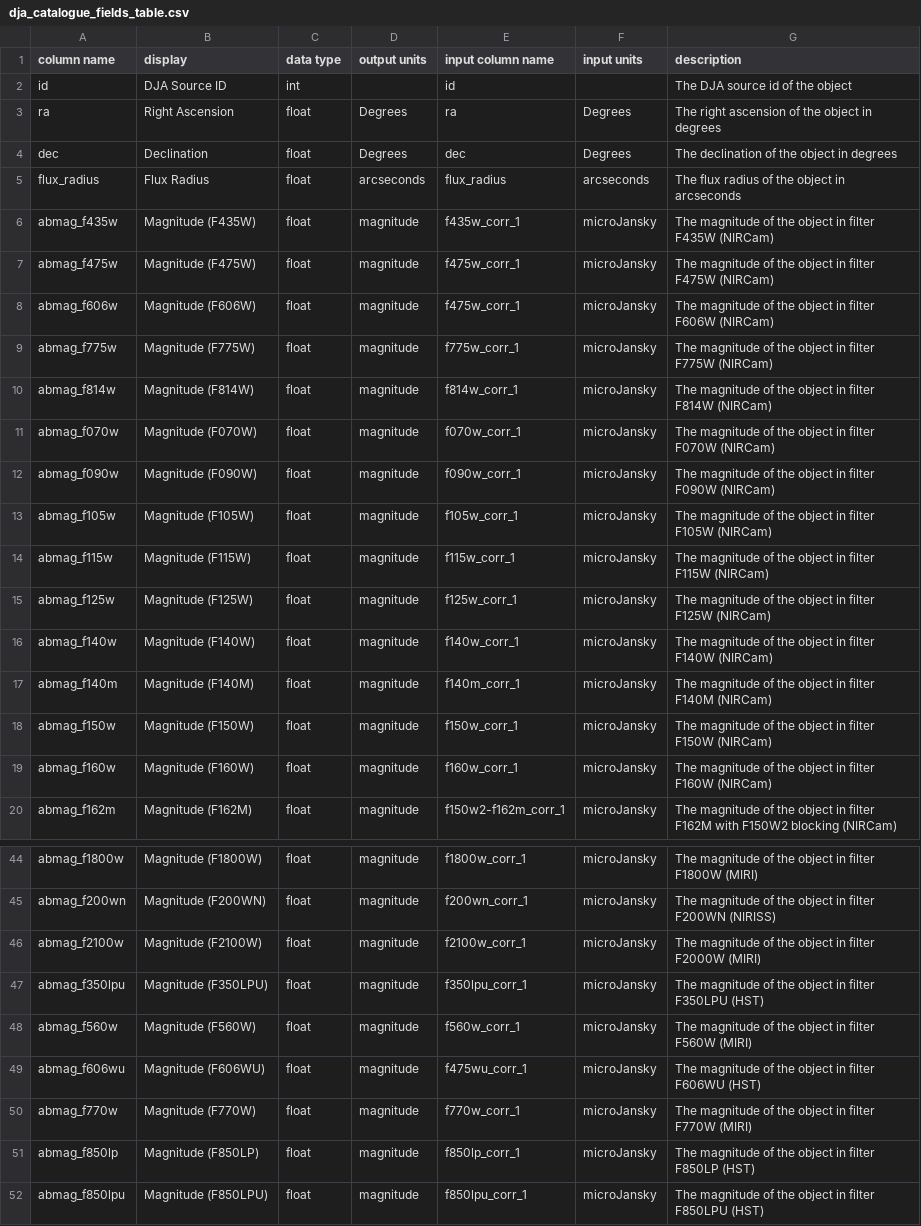
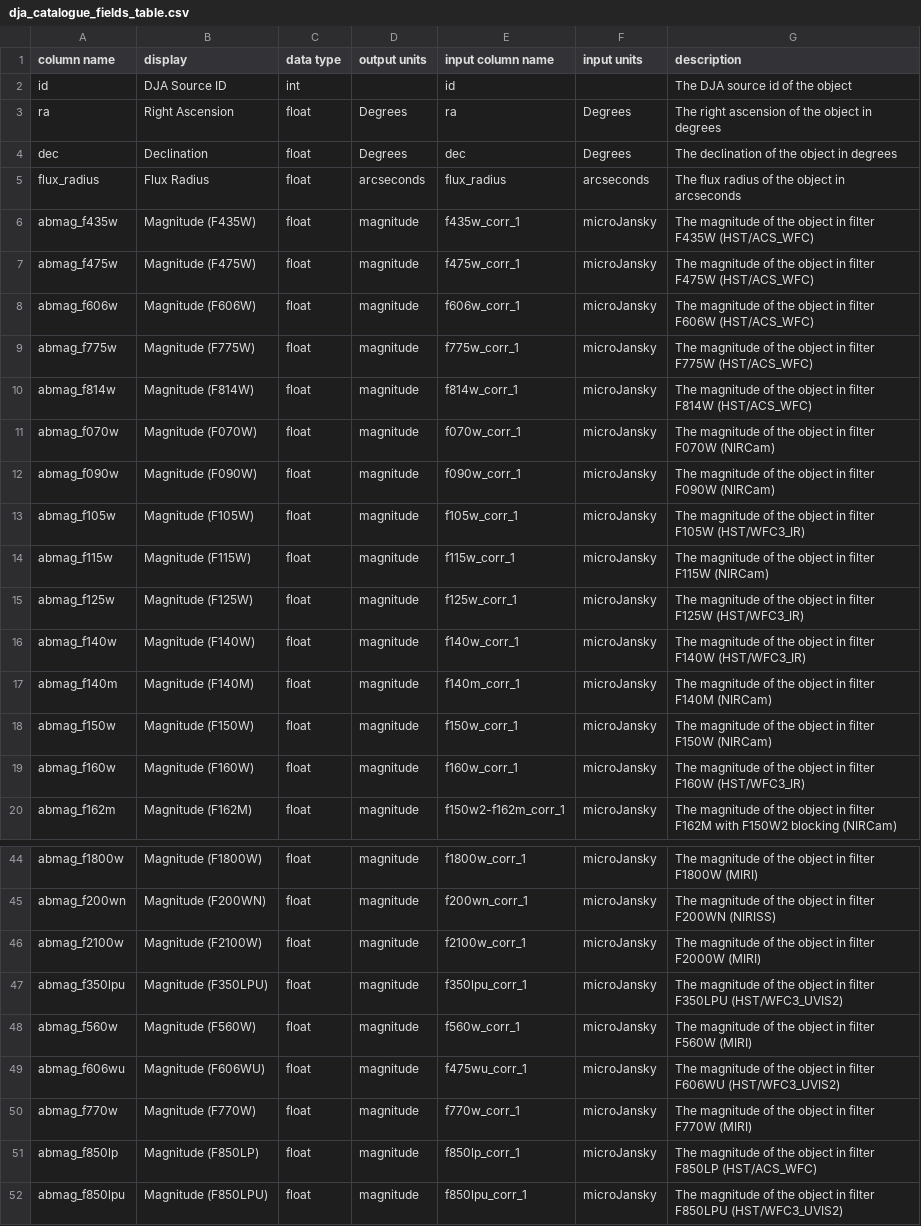
Before and after one commit to j-hive/jhive-previz, a CSV file: jhive_previz/docs/dja_catalogue_fields_table.csv, drawn as a sheet; only a part is shown, gaps mark what is left out.

Commit message:
updated filter instruments and wl_micron values from new information

```diff
--- a/jhive_previz/docs/dja_catalogue_fields_table.csv
+++ b/jhive_previz/docs/dja_catalogue_fields_table.csv
@@ -5,16 +5,16 @@ dec,Declination,float,Degrees,dec,Degrees, The declination of the object in degr
 flux_radius,Flux Radius,float,arcseconds,flux_radius,arcseconds, The flux radius of the object in arcseconds
-abmag_f435w,Magnitude (F435W),float,magnitude,f435w_corr_1,microJansky, The magnitude of the object in filter F435W (NIRCam)
-abmag_f475w,Magnitude (F475W),float,magnitude,f475w_corr_1,microJansky, The magnitude of the object in filter F475W (NIRCam)
-abmag_f606w,Magnitude (F606W),float,magnitude,f475w_corr_1,microJansky, The magnitude of the object in filter F606W (NIRCam)
-abmag_f775w,Magnitude (F775W),float,magnitude,f775w_corr_1,microJansky, The magnitude of the object in filter F775W (NIRCam)
-abmag_f814w,Magnitude (F814W),float,magnitude,f814w_corr_1,microJansky, The magnitude of the object in filter F814W (NIRCam)
+abmag_f435w,Magnitude (F435W),float,magnitude,f435w_corr_1,microJansky, The magnitude of the object in filter F435W (HST/ACS_WFC)
+abmag_f475w,Magnitude (F475W),float,magnitude,f475w_corr_1,microJansky, The magnitude of the object in filter F475W (HST/ACS_WFC)
+abmag_f606w,Magnitude (F606W),float,magnitude,f606w_corr_1,microJansky, The magnitude of the object in filter F606W (HST/ACS_WFC)
+abmag_f775w,Magnitude (F775W),float,magnitude,f775w_corr_1,microJansky, The magnitude of the object in filter F775W (HST/ACS_WFC)
+abmag_f814w,Magnitude (F814W),float,magnitude,f814w_corr_1,microJansky, The magnitude of the object in filter F814W (HST/ACS_WFC)
 abmag_f070w,Magnitude (F070W),float,magnitude,f070w_corr_1,microJansky, The magnitude of the object in filter F070W (NIRCam)
 abmag_f090w,Magnitude (F090W),float,magnitude,f090w_corr_1,microJansky, The magnitude of the object in filter F090W (NIRCam)
-abmag_f105w,Magnitude (F105W),float,magnitude,f105w_corr_1,microJansky, The magnitude of the object in filter F105W (NIRCam)
+abmag_f105w,Magnitude (F105W),float,magnitude,f105w_corr_1,microJansky, The magnitude of the object in filter F105W (HST/WFC3_IR)
 abmag_f115w,Magnitude (F115W),float,magnitude,f115w_corr_1,microJansky, The magnitude of the object in filter F115W (NIRCam)
-abmag_f125w,Magnitude (F125W),float,magnitude,f125w_corr_1,microJansky, The magnitude of the object in filter F125W (NIRCam)
-abmag_f140w,Magnitude (F140W),float,magnitude,f140w_corr_1,microJansky, The magnitude of the object in filter F140W (NIRCam)
+abmag_f125w,Magnitude (F125W),float,magnitude,f125w_corr_1,microJansky, The magnitude of the object in filter F125W (HST/WFC3_IR)
+abmag_f140w,Magnitude (F140W),float,magnitude,f140w_corr_1,microJansky, The magnitude of the object in filter F140W (HST/WFC3_IR)
 abmag_f140m,Magnitude (F140M),float,magnitude,f140m_corr_1,microJansky, The magnitude of the object in filter F140M (NIRCam)
 abmag_f150w,Magnitude (F150W),float,magnitude,f150w_corr_1,microJansky, The magnitude of the object in filter F150W (NIRCam)
-abmag_f160w,Magnitude (F160W),float,magnitude,f160w_corr_1,microJansky, The magnitude of the object in filter F160W (NIRCam)
+abmag_f160w,Magnitude (F160W),float,magnitude,f160w_corr_1,microJansky, The magnitude of the object in filter F160W (HST/WFC3_IR)
 abmag_f162m,Magnitude (F162M),float,magnitude,f150w2-f162m_corr_1,microJansky, The magnitude of the object in filter F162M with F150W2 blocking (NIRCam)
@@ -46,7 +46,7 @@ abmag_f200wn,Magnitude (F200WN),float,magnitude,f200wn_corr_1,microJansky, The m
 abmag_f2100w,Magnitude (F2100W),float,magnitude,f2100w_corr_1,microJansky, The magnitude of the object in filter F2000W (MIRI)
-abmag_f350lpu,Magnitude (F350LPU),float,magnitude,f350lpu_corr_1,microJansky, The magnitude of the object in filter F350LPU (HST)
+abmag_f350lpu,Magnitude (F350LPU),float,magnitude,f350lpu_corr_1,microJansky, The magnitude of the object in filter F350LPU (HST/WFC3_UVIS2)
 abmag_f560w,Magnitude (F560W),float,magnitude,f560w_corr_1,microJansky, The magnitude of the object in filter F560W (MIRI)
-abmag_f606wu,Magnitude (F606WU),float,magnitude,f475wu_corr_1,microJansky, The magnitude of the object in filter F606WU (HST)
+abmag_f606wu,Magnitude (F606WU),float,magnitude,f475wu_corr_1,microJansky, The magnitude of the object in filter F606WU (HST/WFC3_UVIS2)
 abmag_f770w,Magnitude (F770W),float,magnitude,f770w_corr_1,microJansky, The magnitude of the object in filter F770W (MIRI)
-abmag_f850lp,Magnitude (F850LP),float,magnitude,f850lp_corr_1,microJansky, The magnitude of the object in filter F850LP (HST)
-abmag_f850lpu,Magnitude (F850LPU),float,magnitude,f850lpu_corr_1,microJansky, The magnitude of the object in filter F850LPU (HST)
+abmag_f850lp,Magnitude (F850LP),float,magnitude,f850lp_corr_1,microJansky, The magnitude of the object in filter F850LP (HST/ACS_WFC)
+abmag_f850lpu,Magnitude (F850LPU),float,magnitude,f850lpu_corr_1,microJansky, The magnitude of the object in filter F850LPU (HST/WFC3_UVIS2)
```
Also changed, not shown: 3 other files.
